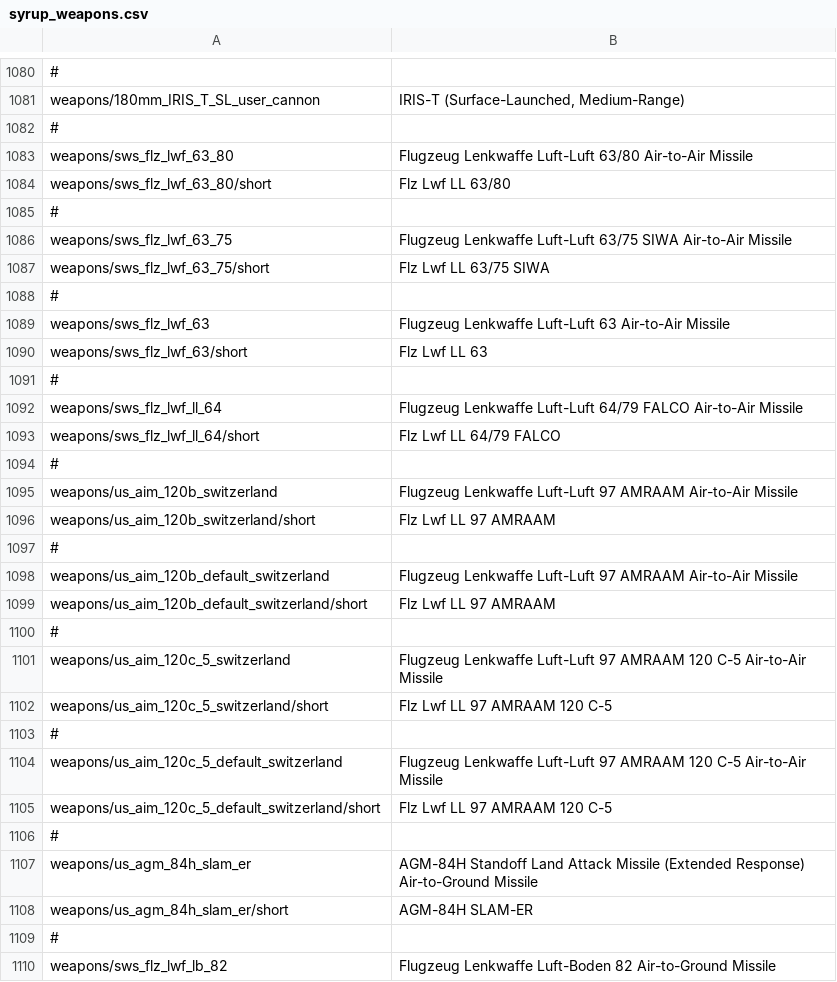
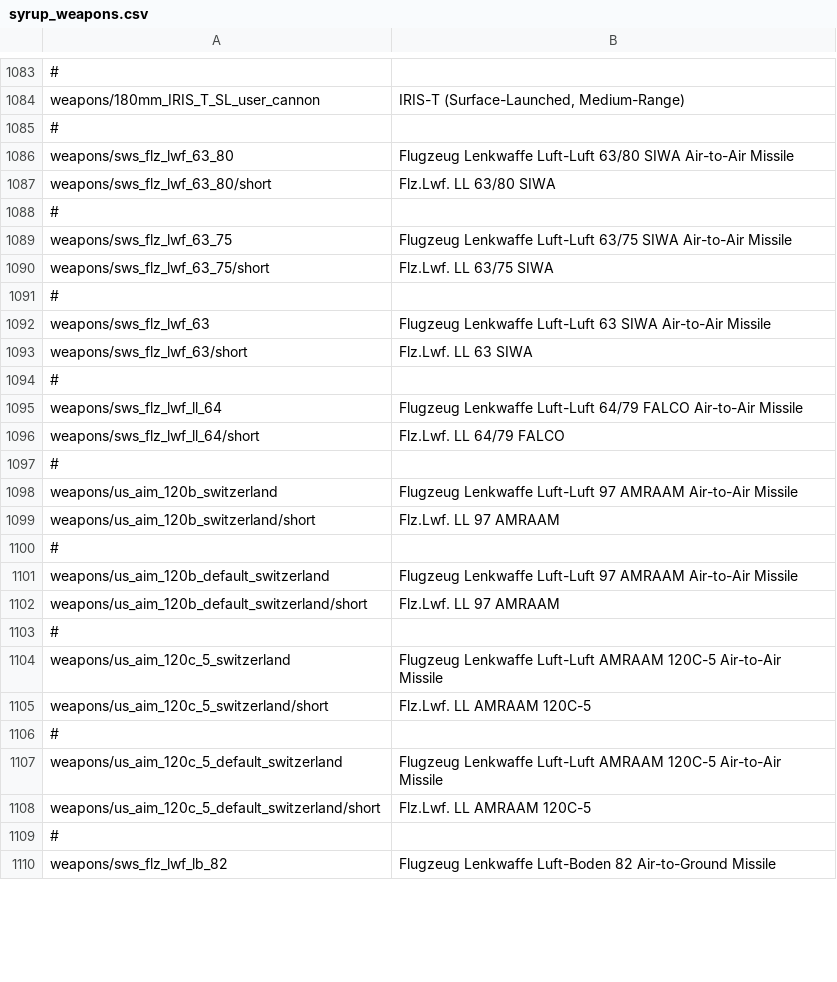
Before and after one commit to LordSyrupy/MaplesLocalization, a CSV file: Mod Files/syrup_weapons.csv, drawn as a sheet; only a part is shown, gaps mark what is left out; removed rows and columns are numbered as before the commit, all else as after; the diff covers the shown part only; the diff names each change by its address in the sheet, - before the commit and + after, or states it on an @@ line.

Commit message:
0.4.3.2d1-ad1
Swiss guns, missiles, and also the AGM-84H-1

```diff
--- a/Mod Files/syrup_weapons.csv
+++ b/Mod Files/syrup_weapons.csv
-B1086: …Luft-Luft 63/80 Air-to-Air Missile
+B1086: …Luft-Luft 63/80 SIWA Air-to-Air Missile
-B1087: Flz Lwf LL 63/80
+B1087: Flz.Lwf. LL 63/80 SIWA
-B1090: Flz Lwf LL 63/75 SIWA
+B1090: Flz.Lwf. LL 63/75 SIWA
-B1092: …Luft-Luft 63 Air-to-Air Missile
+B1092: …Luft-Luft 63 SIWA Air-to-Air Missile
-B1093: Flz Lwf LL 63
+B1093: Flz.Lwf. LL 63 SIWA
-B1096: Flz Lwf LL 64/79 FALCO
+B1096: Flz.Lwf. LL 64/79 FALCO
-B1099: Flz Lwf LL 97 AMRAAM
+B1099: Flz.Lwf. LL 97 AMRAAM
-B1102: Flz Lwf LL 97 AMRAAM
+B1102: Flz.Lwf. LL 97 AMRAAM
-B1104: …Lenkwaffe Luft-Luft 97 AMRAAM 120 C-5 Air-to-Air Missile
+B1104: …Lenkwaffe Luft-Luft AMRAAM 120C-5 Air-to-Air Missile
-B1105: Flz Lwf LL 97 AMRAAM 120 C-5
+B1105: Flz.Lwf. LL AMRAAM 120C-5
-B1107: …Lenkwaffe Luft-Luft 97 AMRAAM 120 C-5 Air-to-Air Missile
+B1107: …Lenkwaffe Luft-Luft AMRAAM 120C-5 Air-to-Air Missile
-B1108: Flz Lwf LL 97 AMRAAM 120 C-5
+B1108: Flz.Lwf. LL AMRAAM 120C-5
@@ row 1106 moved to row 1062: # @@
-row 1107: weapons/us_agm_84h_slam_er | AGM-84H Standoff Land Attack Missile (Extended Response) Air-to-Ground Missile
-row 1108: weapons/us_agm_84h_slam_er/short | AGM-84H SLAM-ER
```
Also changed, not shown: 6 added rows, 4 removed rows and 12 edited cells elsewhere in this file.
